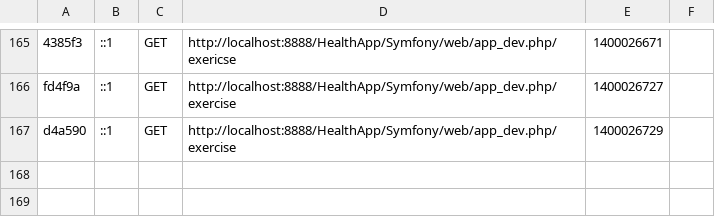
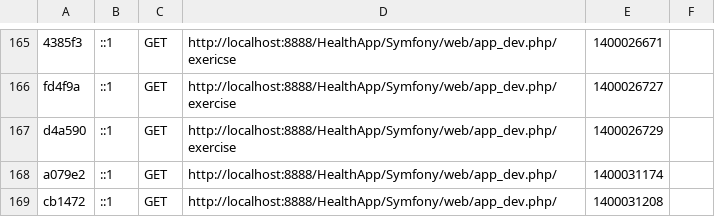
Before and after one commit to holdera/HealthApp, a CSV file: Symfony/app/cache/dev/profiler/index.csv, drawn as a sheet; only a part is shown, gaps mark what is left out.

```diff
--- a/Symfony/app/cache/dev/profiler/index.csv
+++ b/Symfony/app/cache/dev/profiler/index.csv
@@ -167 +167,3 @@ fd4f9a,::1,GET,http://localhost:8888/HealthApp/Symfony/web/app_dev.php/exercise,
 d4a590,::1,GET,http://localhost:8888/HealthApp/Symfony/web/app_dev.php/exercise,1400026729,
+a079e2,::1,GET,http://localhost:8888/HealthApp/Symfony/web/app_dev.php/,1400031174,
+cb1472,::1,GET,http://localhost:8888/HealthApp/Symfony/web/app_dev.php/,1400031208,
```
Also changed, not shown: 11 other files.
